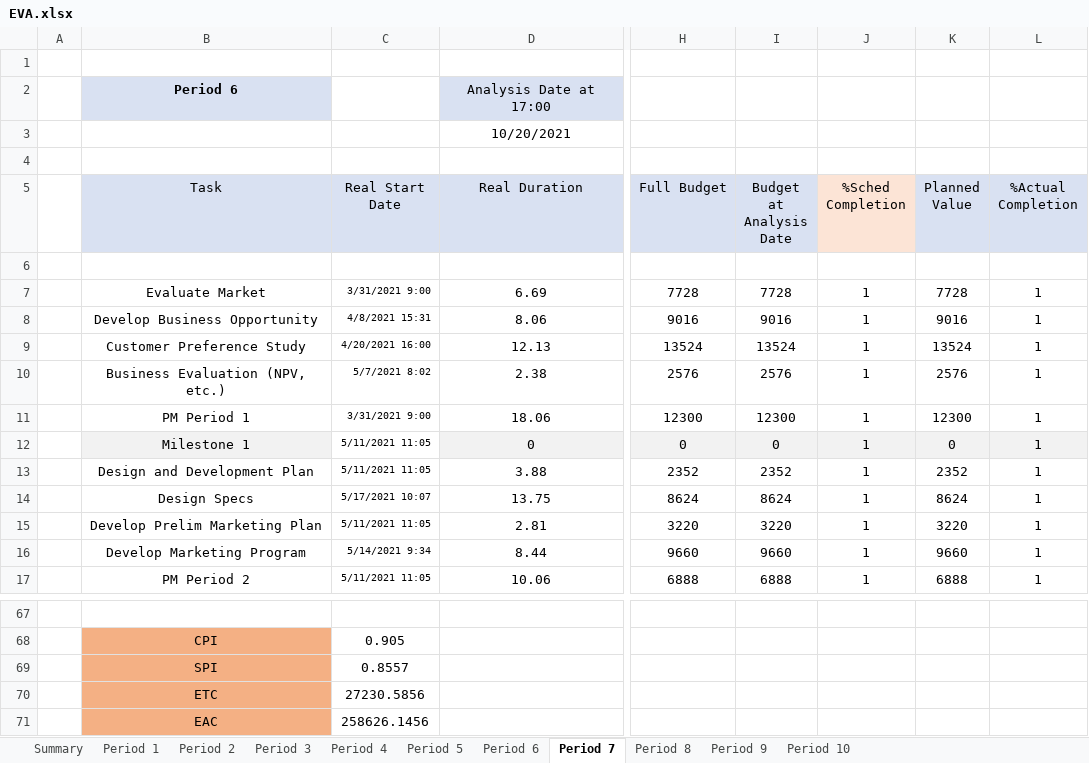
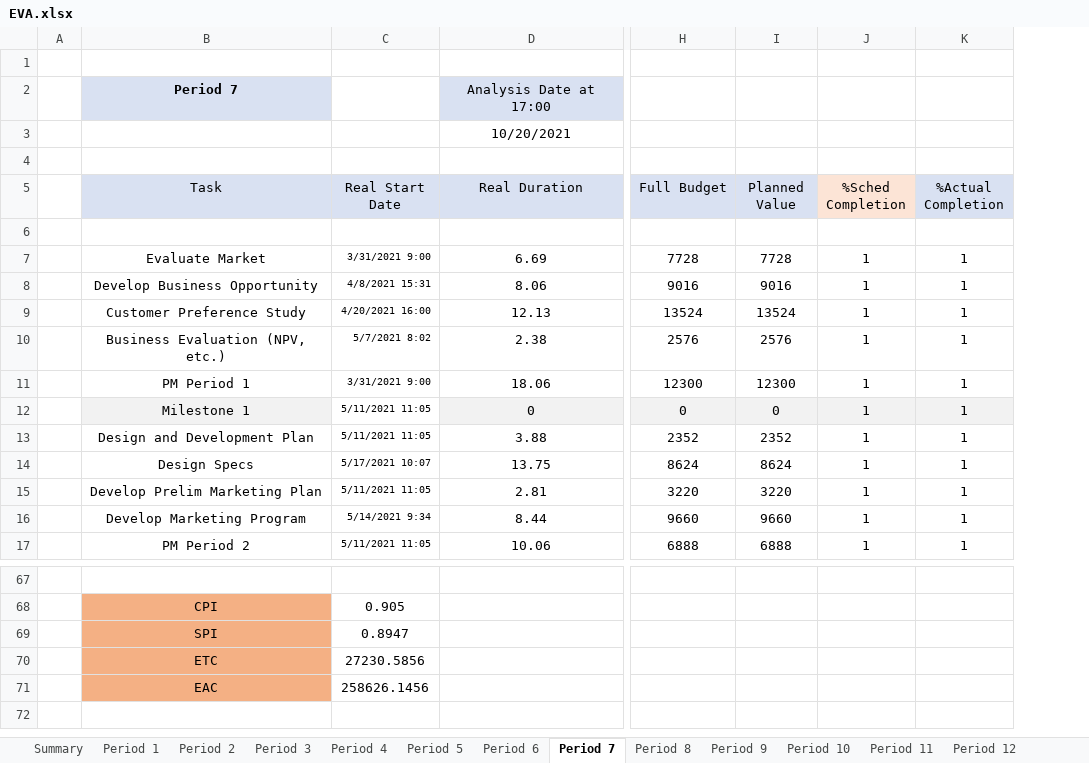
Before and after one commit to 21595240/ProjMan412, an Excel workbook: EVA.xlsx, sheet Period 7, drawn as a sheet; only a part is shown, gaps mark what is left out; values as stored, in another font and other column widths than the file's, no borders; conditional formats not drawn; ↵ is a line break in a cell; the diff names each change by its address in the sheet, - before the commit and + after, or states it on an @@ line.

```diff
--- a/EVA.xlsx (sheet Period 7)
+++ b/EVA.xlsx (sheet Period 7)
+sheet tab: Period 11
+sheet tab: Period 12
-column K (Planned Value), rows 7-17: 7728 | 9016 | 13524 | 2576 | 12300 | 0 | 2352 | 8624 | 3220 | 9660 | 6888
-B2 (Task): Period 6
+B2 (Task): Period 7
-I5: Budget at ↵ Analysis Date
+I5: Planned Value
-C69 (Real Start Date): 0.8557
+C69 (Real Start Date): 0.8947
```
Also changed, not shown: sheet Period 1, sheet Period 10, sheet Period 8, sheet Period 9, sheet Period 2, sheet Period 3, 3 more sheets, formulas that keep their value, 3 other files.
